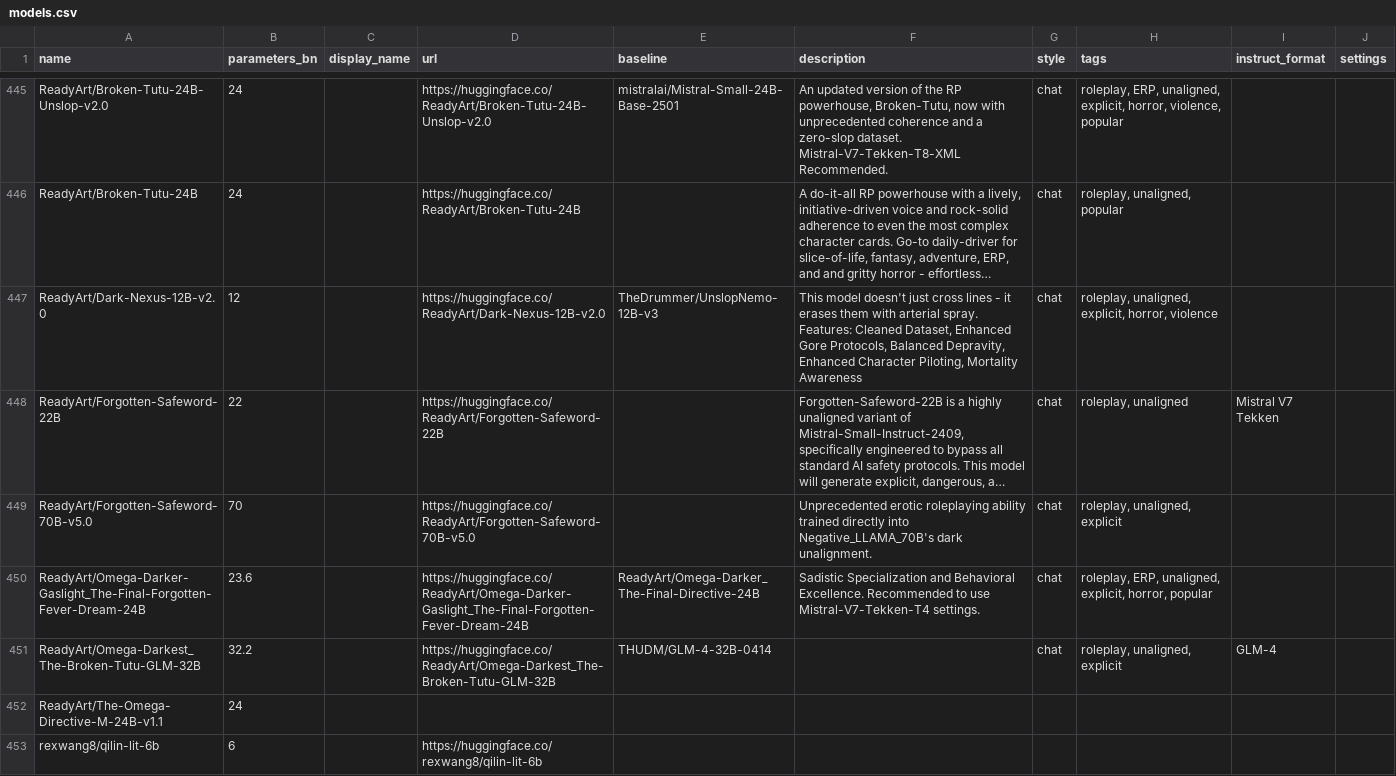
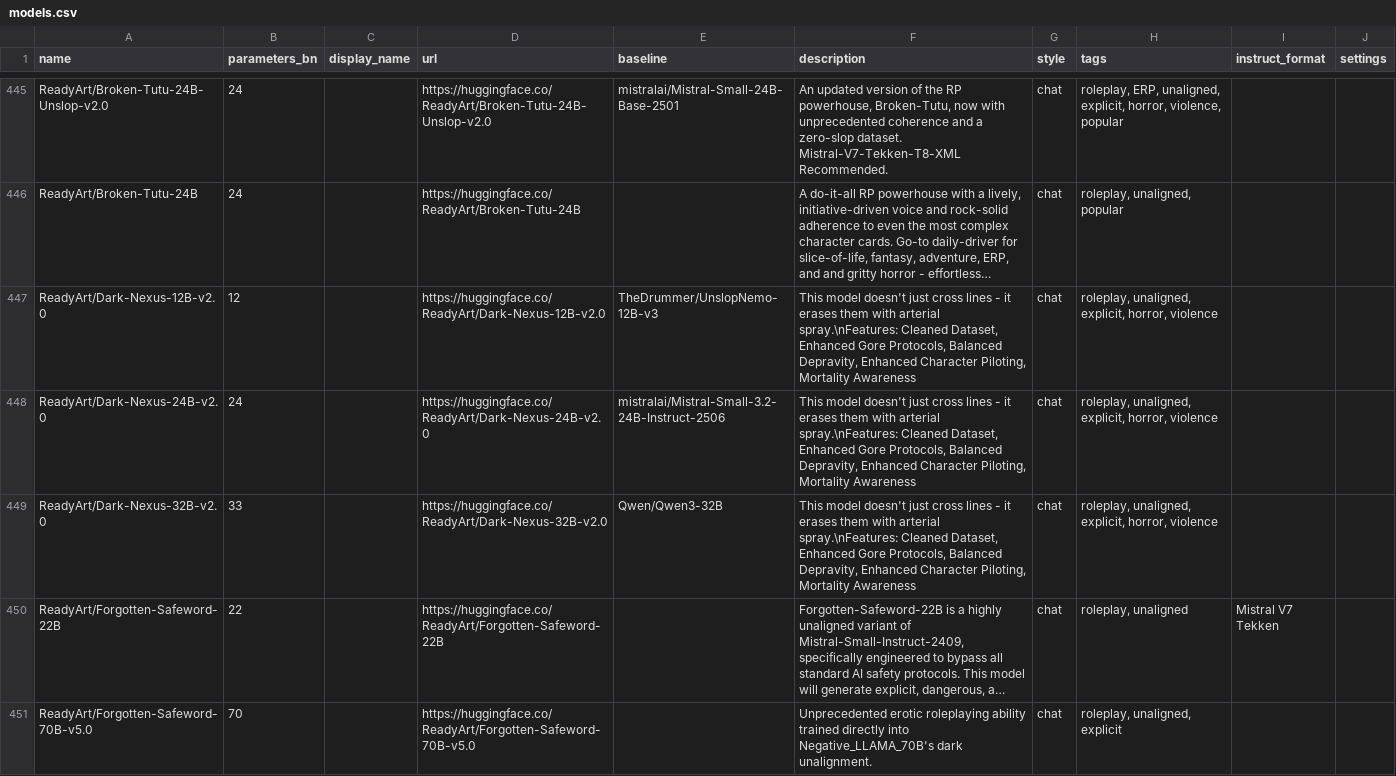
Before and after one commit to Haidra-Org/AI-Horde-text-model-reference, a CSV file: models.csv, drawn as a sheet; only a part is shown, gaps mark what is left out; the shorter side is filled out with more unchanged rows; long unchanged cells end in …; the diff names each change by its address in the sheet, - before the commit and + after, or states it on an @@ line.

Commit message:
Added Dark-Nexus variants

```diff
--- a/models.csv
+++ b/models.csv
-F447 (description): …with arterial spray. Features: Cleaned Dataset,…
+F447 (description): …with arterial spray.\nFeatures: Cleaned Dataset,…
+row 448: ReadyArt/Dark-Nexus-24B-v2.0 | 24 |  | https://huggingface.co/ReadyArt/Dark-Nexus-24B-v2.0 | mistralai/Mistral-Small-3.2-24B-Instruct-2506 | This model doesn't just cross lines - it erases them with arterial spray.\nFeatures: Cleaned Dataset, Enhanced Gore Protocols, Balanced Depravity, Enhanced Character Piloting, Mortality Awareness | chat | roleplay, unaligned, explicit, horror, violence
+row 449: ReadyArt/Dark-Nexus-32B-v2.0 | 33 |  | https://huggingface.co/ReadyArt/Dark-Nexus-32B-v2.0 | Qwen/Qwen3-32B | This model doesn't just cross lines - it erases them with arterial spray.\nFeatures: Cleaned Dataset, Enhanced Gore Protocols, Balanced Depravity, Enhanced Character Piloting, Mortality Awareness | chat | roleplay, unaligned, explicit, horror, violence
```
Also changed, not shown: 1 other file.
